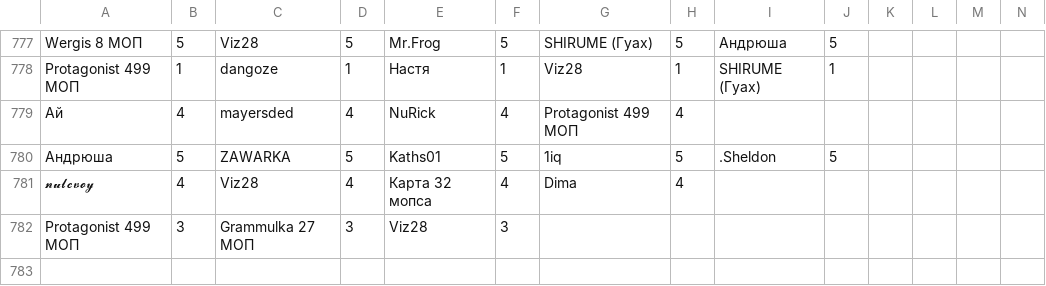
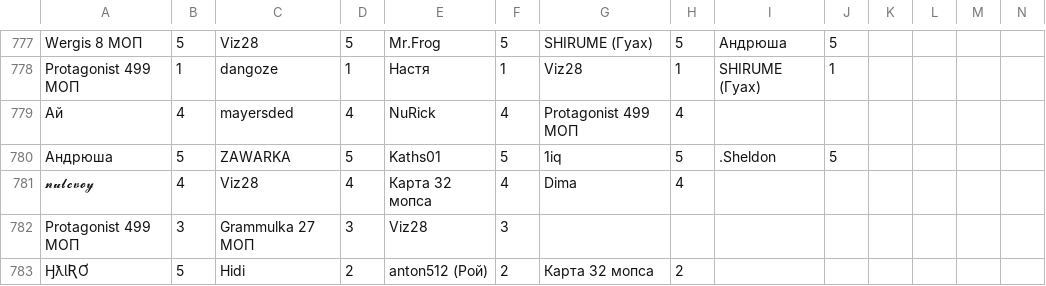
Before and after one commit to zzzRobottzzz/dnd-stats, a CSV file: stats.csv, drawn as a sheet; only a part is shown, gaps mark what is left out; rows hold the shown columns only; the diff names each change by its address in the sheet, - before the commit and + after, or states it on an @@ line.

Commit message:
Update statistics

```diff
--- a/stats.csv
+++ b/stats.csv
+row 783: ӇƛƖƦƠ | 5 | Hidi | 2 | anton512 (Рой) | 2 | Карта 32 мопса | 2
```
